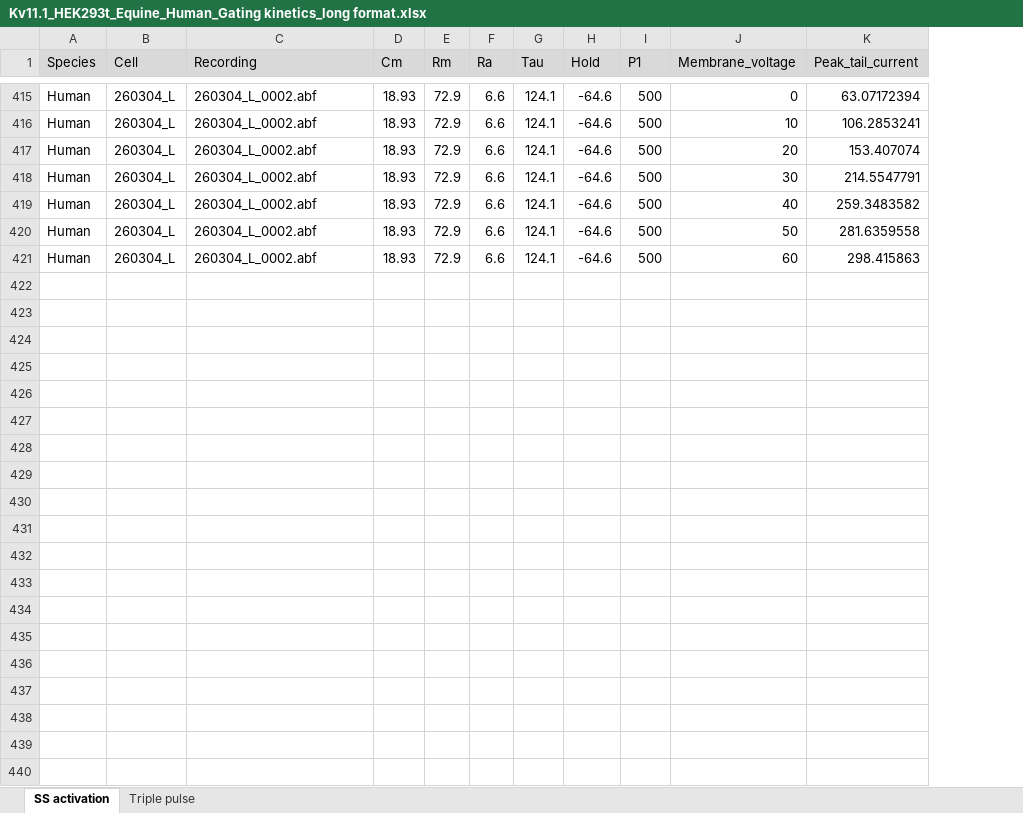
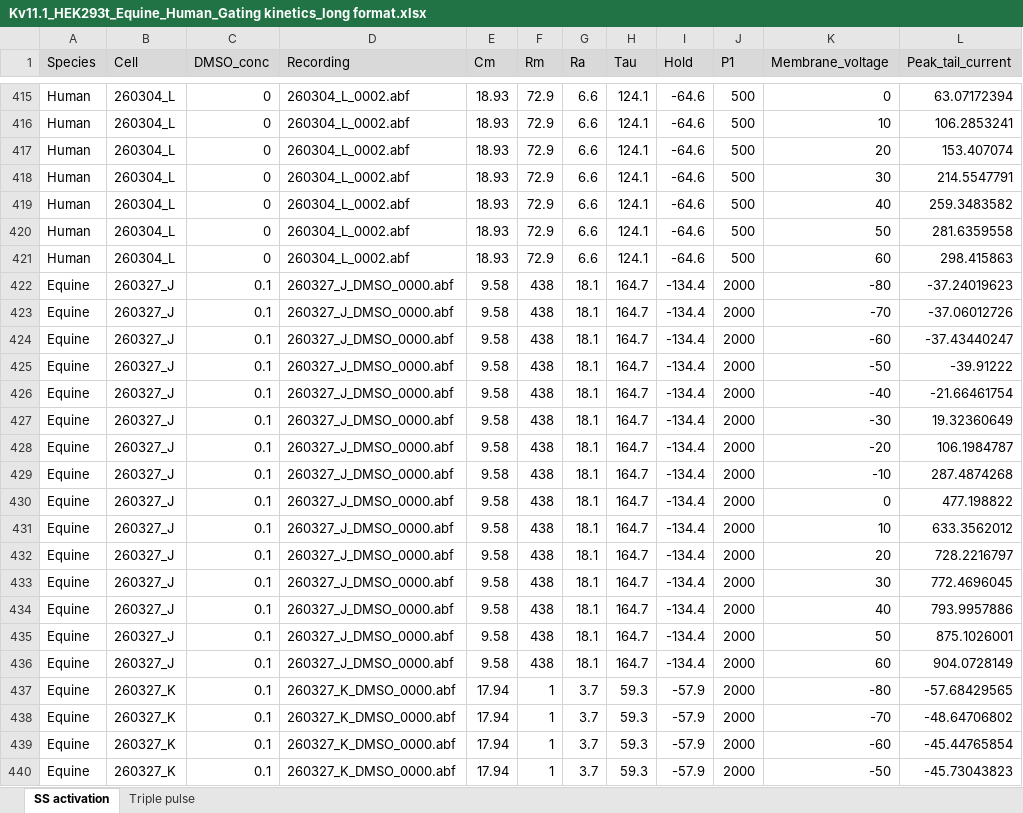
Before and after one commit to lennertheirman/Kv11.1-analysis, an Excel workbook: Kv11.1_HEK293t_Equine_Human_Gating kinetics_long format.xlsx, sheet SS activation, drawn as a sheet; only a part is shown, gaps mark what is left out; values as stored, in another font and other column widths than the file's, no borders; conditional formats not drawn; the diff covers the shown part only; the diff names each change by its address in the sheet, - before the commit and + after, or states it on an @@ line.

```diff
--- a/Kv11.1_HEK293t_Equine_Human_Gating kinetics_long format.xlsx (sheet SS activation)
+++ b/Kv11.1_HEK293t_Equine_Human_Gating kinetics_long format.xlsx (sheet SS activation)
+column C (DMSO_conc), rows 415-421: all 0
+row 422: Equine | 260327_J | 0.1 | 260327_J_DMSO_0000.abf | 9.58 | 438 | 18.1 | 164.7 | -134.4 | 2000 | -80 | -37.24019623
+row 423: Equine | 260327_J | 0.1 | 260327_J_DMSO_0000.abf | 9.58 | 438 | 18.1 | 164.7 | -134.4 | 2000 | -70 | -37.06012726
+row 424: Equine | 260327_J | 0.1 | 260327_J_DMSO_0000.abf | 9.58 | 438 | 18.1 | 164.7 | -134.4 | 2000 | -60 | -37.43440247
+row 425: Equine | 260327_J | 0.1 | 260327_J_DMSO_0000.abf | 9.58 | 438 | 18.1 | 164.7 | -134.4 | 2000 | -50 | -39.91222
+row 426: Equine | 260327_J | 0.1 | 260327_J_DMSO_0000.abf | 9.58 | 438 | 18.1 | 164.7 | -134.4 | 2000 | -40 | -21.66461754
+row 427: Equine | 260327_J | 0.1 | 260327_J_DMSO_0000.abf | 9.58 | 438 | 18.1 | 164.7 | -134.4 | 2000 | -30 | 19.32360649
+row 428: Equine | 260327_J | 0.1 | 260327_J_DMSO_0000.abf | 9.58 | 438 | 18.1 | 164.7 | -134.4 | 2000 | -20 | 106.1984787
+row 429: Equine | 260327_J | 0.1 | 260327_J_DMSO_0000.abf | 9.58 | 438 | 18.1 | 164.7 | -134.4 | 2000 | -10 | 287.4874268
+row 430: Equine | 260327_J | 0.1 | 260327_J_DMSO_0000.abf | 9.58 | 438 | 18.1 | 164.7 | -134.4 | 2000 | 0 | 477.198822
+row 431: Equine | 260327_J | 0.1 | 260327_J_DMSO_0000.abf | 9.58 | 438 | 18.1 | 164.7 | -134.4 | 2000 | 10 | 633.3562012
+row 432: Equine | 260327_J | 0.1 | 260327_J_DMSO_0000.abf | 9.58 | 438 | 18.1 | 164.7 | -134.4 | 2000 | 20 | 728.2216797
+row 433: Equine | 260327_J | 0.1 | 260327_J_DMSO_0000.abf | 9.58 | 438 | 18.1 | 164.7 | -134.4 | 2000 | 30 | 772.4696045
+row 434: Equine | 260327_J | 0.1 | 260327_J_DMSO_0000.abf | 9.58 | 438 | 18.1 | 164.7 | -134.4 | 2000 | 40 | 793.9957886
+row 435: Equine | 260327_J | 0.1 | 260327_J_DMSO_0000.abf | 9.58 | 438 | 18.1 | 164.7 | -134.4 | 2000 | 50 | 875.1026001
+row 436: Equine | 260327_J | 0.1 | 260327_J_DMSO_0000.abf | 9.58 | 438 | 18.1 | 164.7 | -134.4 | 2000 | 60 | 904.0728149
+row 437: Equine | 260327_K | 0.1 | 260327_K_DMSO_0000.abf | 17.94 | 1 | 3.7 | 59.3 | -57.9 | 2000 | -80 | -57.68429565
+row 438: Equine | 260327_K | 0.1 | 260327_K_DMSO_0000.abf | 17.94 | 1 | 3.7 | 59.3 | -57.9 | 2000 | -70 | -48.64706802
+row 439: Equine | 260327_K | 0.1 | 260327_K_DMSO_0000.abf | 17.94 | 1 | 3.7 | 59.3 | -57.9 | 2000 | -60 | -45.44765854
+row 440: Equine | 260327_K | 0.1 | 260327_K_DMSO_0000.abf | 17.94 | 1 | 3.7 | 59.3 | -57.9 | 2000 | -50 | -45.73043823
```
Also changed, not shown: 71 added rows elsewhere in this sheet, Kv11.1_HEK293t_Equine_Human_Pharmacology_long format.xlsx, 5 other files.
